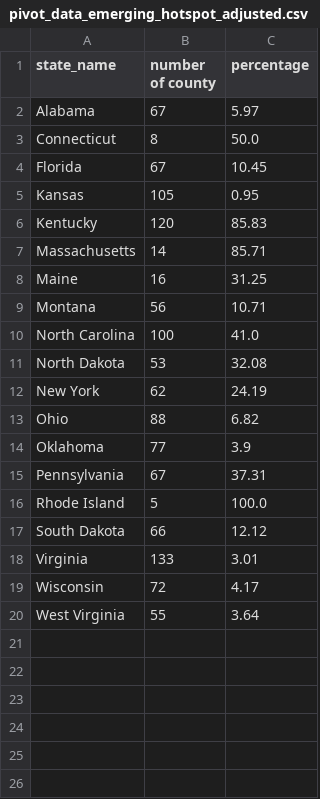
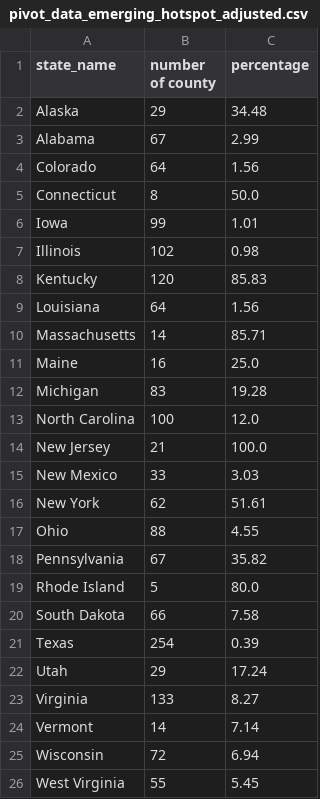
Before and after one commit to GeoDaCenter/covid-v3, a CSV file: weekly-report/csvs/pivot_data_emerging_hotspot_adjusted.csv, drawn as a sheet.

```diff
--- a/weekly-report/csvs/pivot_data_emerging_hotspot_adjusted.csv
+++ b/weekly-report/csvs/pivot_data_emerging_hotspot_adjusted.csv
@@ -1,20 +1,26 @@
 state_name,number of county,percentage
-Alabama,67,5.97
+Alaska,29,34.48
+Alabama,67,2.99
+Colorado,64,1.56
 Connecticut,8,50.0
-Florida,67,10.45
-Kansas,105,0.95
+Iowa,99,1.01
+Illinois,102,0.98
 Kentucky,120,85.83
+Louisiana,64,1.56
 Massachusetts,14,85.71
-Maine,16,31.25
-Montana,56,10.71
-North Carolina,100,41.0
-North Dakota,53,32.08
-New York,62,24.19
-Ohio,88,6.82
-Oklahoma,77,3.9
-Pennsylvania,67,37.31
-Rhode Island,5,100.0
-South Dakota,66,12.12
-Virginia,133,3.01
-Wisconsin,72,4.17
-West Virginia,55,3.64
+Maine,16,25.0
+Michigan,83,19.28
+North Carolina,100,12.0
+New Jersey,21,100.0
+New Mexico,33,3.03
+New York,62,51.61
+Ohio,88,4.55
+Pennsylvania,67,35.82
+Rhode Island,5,80.0
+South Dakota,66,7.58
+Texas,254,0.39
+Utah,29,17.24
+Virginia,133,8.27
+Vermont,14,7.14
+Wisconsin,72,6.94
+West Virginia,55,5.45
```
Also changed, not shown: weekly-report/csvs/full_data_emerging_hotspot.csv, weekly-report/csvs/full_data_emerging_hotspot_adjusted.csv, 9 other files.
